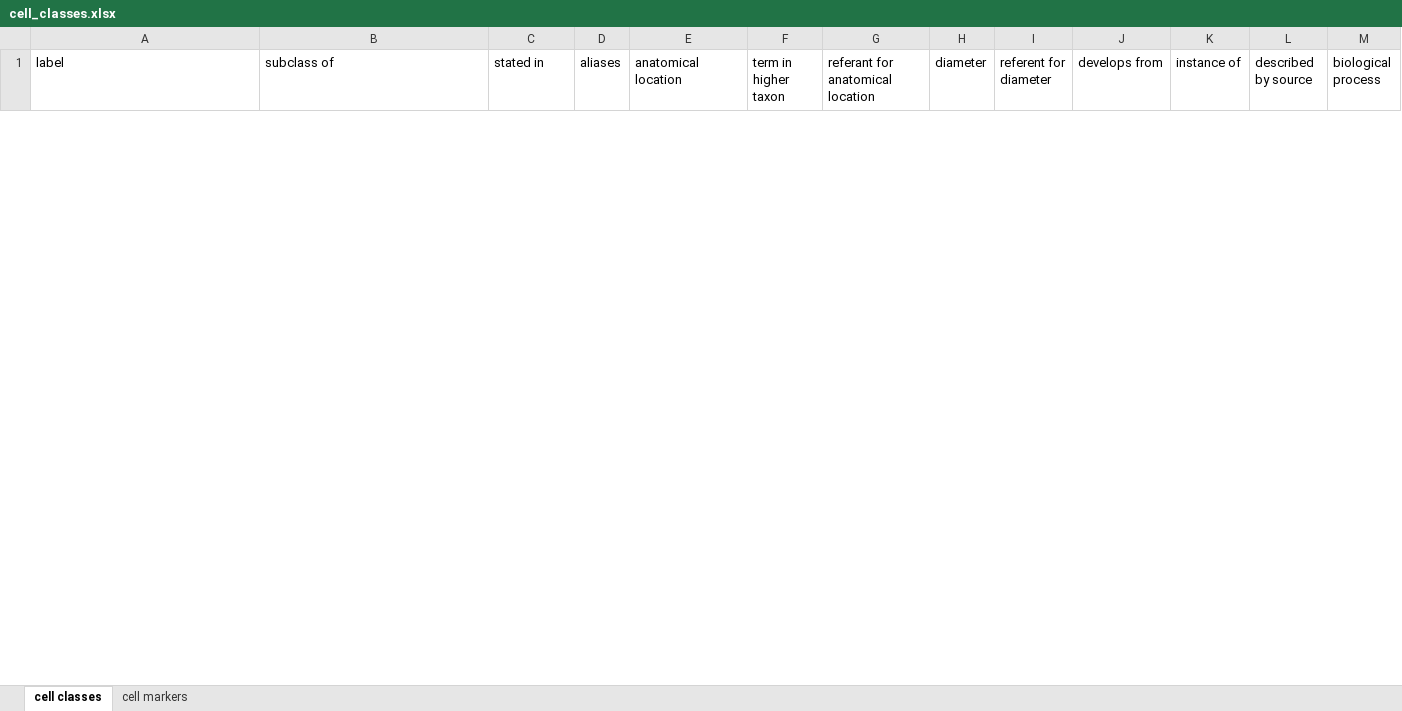
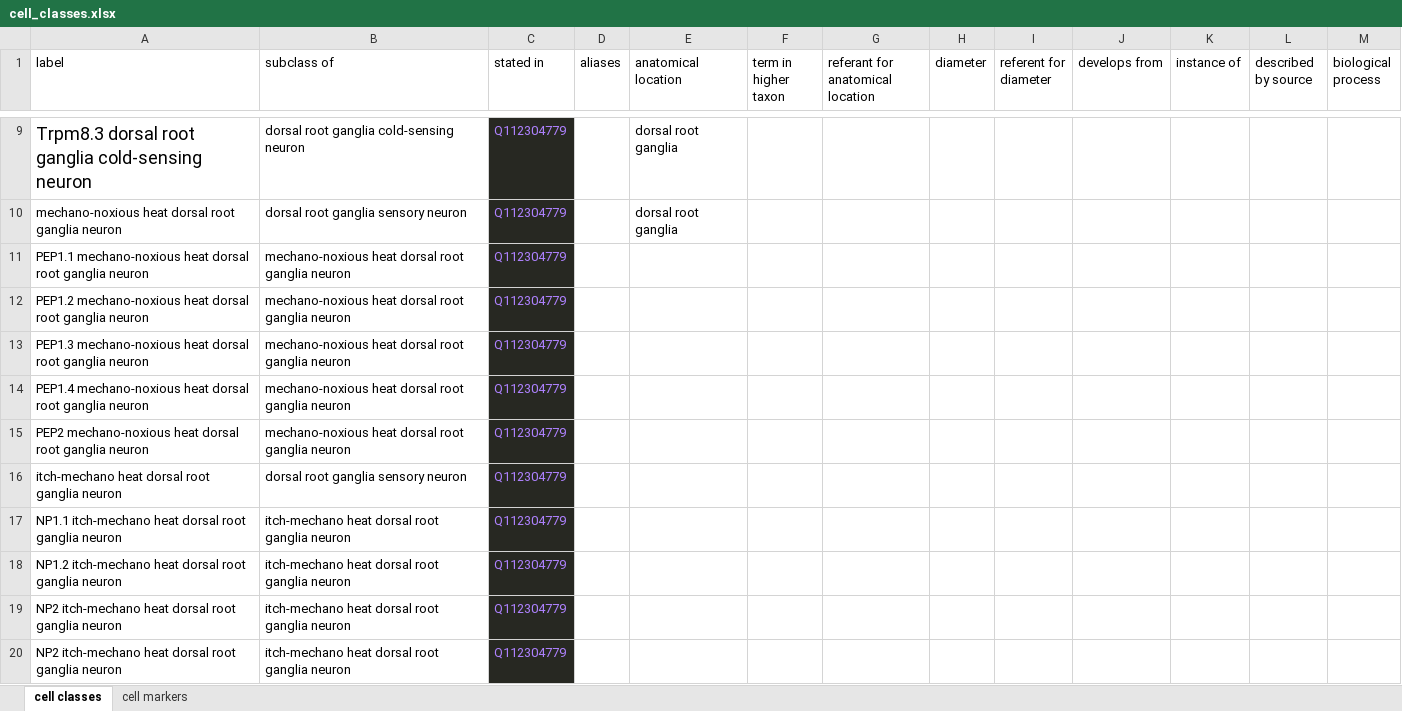
Before and after one commit to lubianat/wikidata_cell_curation, an Excel workbook: data/cell_classes.xlsx, sheet cell classes, drawn as a sheet; only a part is shown, gaps mark what is left out; values as stored, in another font and other column widths than the file's, no borders; charts and pictures not drawn; the diff covers the shown part only; the diff names each change by its address in the sheet, - before the commit and + after, or states it on an @@ line.

```diff
--- a/data/cell_classes.xlsx (sheet cell classes)
+++ b/data/cell_classes.xlsx (sheet cell classes)
+row 9: Trpm8.3 dorsal root ganglia cold-sensing neuron | dorsal root ganglia cold-sensing neuron | Q112304779 |  | dorsal root ganglia
+row 10: mechano-noxious heat dorsal root ganglia neuron | dorsal root ganglia sensory neuron | Q112304779 |  | dorsal root ganglia
+row 11: PEP1.1 mechano-noxious heat dorsal root ganglia neuron | mechano-noxious heat dorsal root ganglia neuron | Q112304779
+row 12: PEP1.2 mechano-noxious heat dorsal root ganglia neuron | mechano-noxious heat dorsal root ganglia neuron | Q112304779
+row 13: PEP1.3 mechano-noxious heat dorsal root ganglia neuron | mechano-noxious heat dorsal root ganglia neuron | Q112304779
+row 14: PEP1.4 mechano-noxious heat dorsal root ganglia neuron | mechano-noxious heat dorsal root ganglia neuron | Q112304779
+row 15: PEP2 mechano-noxious heat dorsal root ganglia neuron | mechano-noxious heat dorsal root ganglia neuron | Q112304779
+row 16: itch-mechano heat dorsal root ganglia neuron | dorsal root ganglia sensory neuron | Q112304779
+row 17: NP1.1 itch-mechano heat dorsal root ganglia neuron | itch-mechano heat dorsal root ganglia neuron | Q112304779
+row 18: NP1.2 itch-mechano heat dorsal root ganglia neuron | itch-mechano heat dorsal root ganglia neuron | Q112304779
+row 19: NP2 itch-mechano heat dorsal root ganglia neuron | itch-mechano heat dorsal root ganglia neuron | Q112304779
+row 20: NP2 itch-mechano heat dorsal root ganglia neuron | itch-mechano heat dorsal root ganglia neuron | Q112304779
```
Also changed, not shown: 117 added rows and 4 removed rows elsewhere in this sheet, sheet cell markers, 4 other files.
